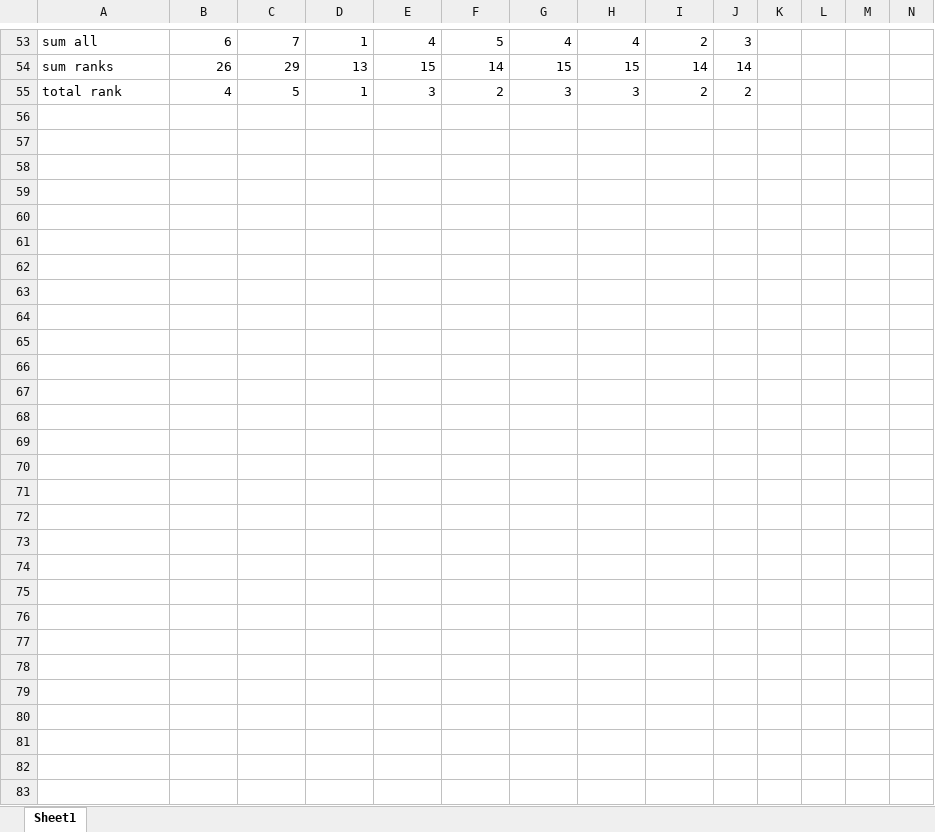
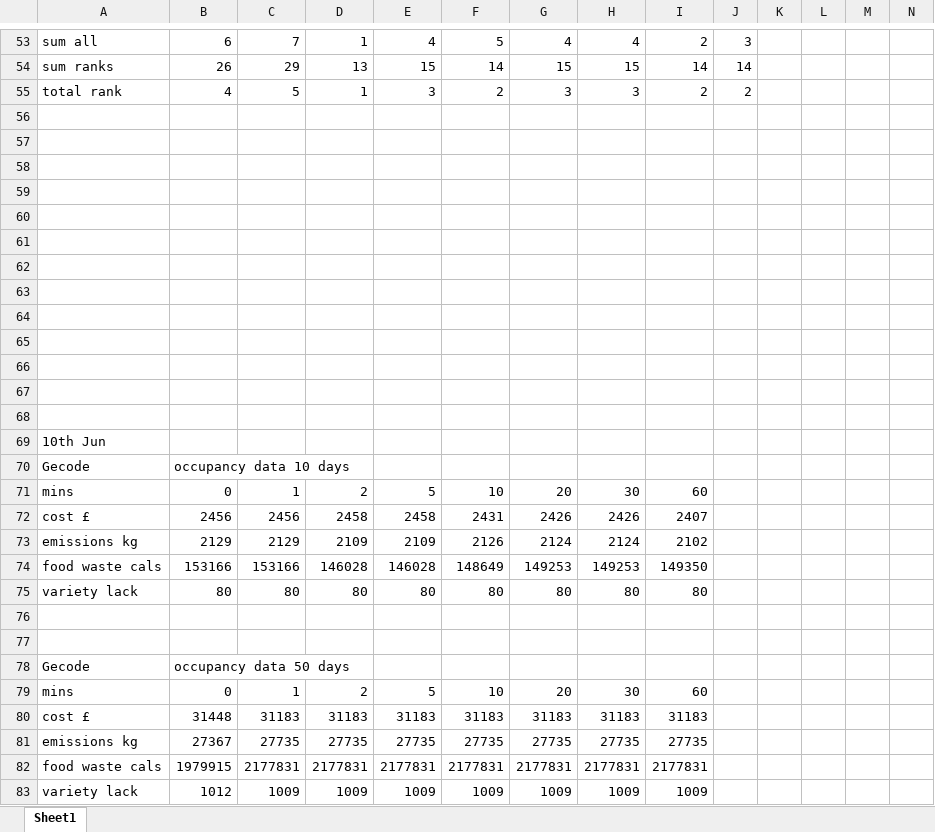
Before and after one commit to Sophie-Turner/Antarctic-Food-Optimisation, an Excel workbook: Documentation/Benchmarks.xlsx, sheet Sheet1, drawn as a sheet; only a part is shown, gaps mark what is left out; values as stored, in another font and other column widths than the file's, no borders; charts and pictures not drawn; rows hold the shown columns only; the diff names each change by its address in the sheet, - before the commit and + after, or states it on an @@ line.

```diff
--- a/Documentation/Benchmarks.xlsx (sheet Sheet1)
+++ b/Documentation/Benchmarks.xlsx (sheet Sheet1)
+row 56: (empty)
+row 57: (empty)
+row 58: (empty)
+row 59: (empty)
+row 60: (empty)
+row 61: (empty)
+row 62: (empty)
+row 63: (empty)
+row 64: (empty)
+row 65: (empty)
+row 66: (empty)
+row 67: (empty)
+row 68: (empty)
+row 69: 10th Jun
+row 70: Gecode | occupancy data 10 days
+row 71: mins | 0 | 1 | 2 | 5 | 10 | 20 | 30 | 60
+row 72: cost £ | 2456 | 2456 | 2458 | 2458 | 2431 | 2426 | 2426 | 2407
+row 73: emissions kg | 2129 | 2129 | 2109 | 2109 | 2126 | 2124 | 2124 | 2102
+row 74: food waste cals | 153166 | 153166 | 146028 | 146028 | 148649 | 149253 | 149253 | 149350
+row 75: variety lack | 80 | 80 | 80 | 80 | 80 | 80 | 80 | 80
+row 76: (empty)
+row 77: (empty)
+row 78: Gecode | occupancy data 50 days
+row 79: mins | 0 | 1 | 2 | 5 | 10 | 20 | 30 | 60
+row 80: cost £ | 31448 | 31183 | 31183 | 31183 | 31183 | 31183 | 31183 | 31183
+row 81: emissions kg | 27367 | 27735 | 27735 | 27735 | 27735 | 27735 | 27735 | 27735
+row 82: food waste cals | 1979915 | 2177831 | 2177831 | 2177831 | 2177831 | 2177831 | 2177831 | 2177831
+row 83: variety lack | 1012 | 1009 | 1009 | 1009 | 1009 | 1009 | 1009 | 1009
```
Also changed, not shown: 1 other file.
